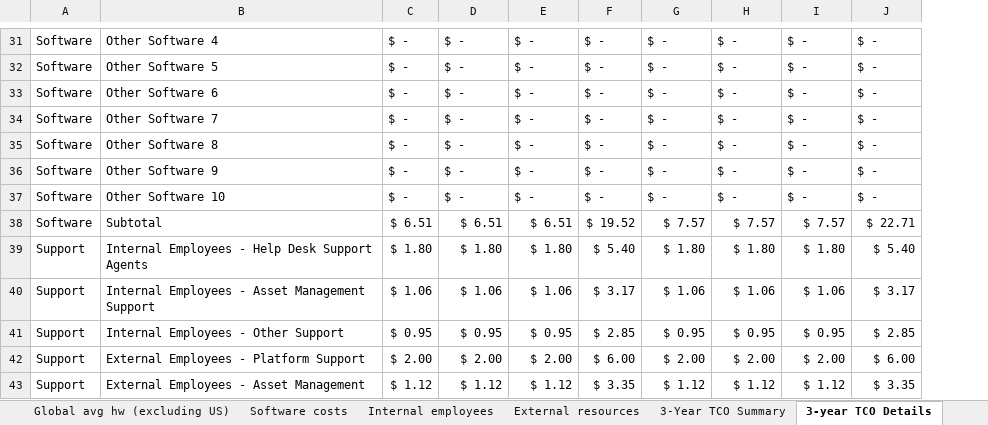
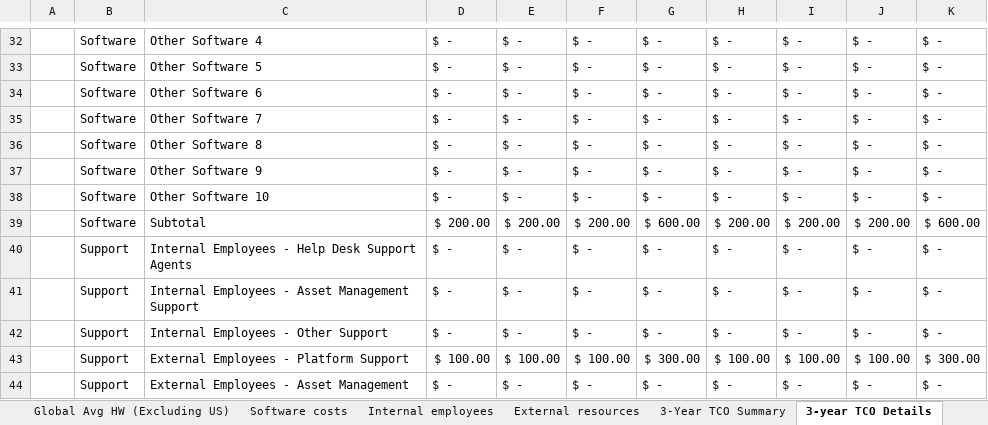
Before and after one commit to cisco-open/device-tco-calculator, an Excel workbook: Mac and Windows TCO Calculator.xlsx, sheet 3-year TCO Details, drawn as a sheet; only a part is shown, gaps mark what is left out; values as stored, in another font and other column widths than the file's, no cell formats; removed rows and columns are numbered as before the commit, all else as after; the diff covers the shown part only; the diff names each change by its address in the sheet, - before the commit and + after, or states it on an @@ line.

```diff
--- a/Mac and Windows TCO Calculator.xlsx (sheet 3-year TCO Details)
+++ b/Mac and Windows TCO Calculator.xlsx (sheet 3-year TCO Details)
-sheet tab: Global avg hw (excluding US)
+sheet tab: Global Avg HW (Excluding US)
+column A, empty
-column C, rows 31-37: all $ -; rows 39-41: $ 1.80 | $ 1.06 | $ 0.95; row 43: $ 1.12
-column F, rows 31-37: all $ -; rows 39-41: $ 5.40 | $ 3.17 | $ 2.85; row 43: $ 3.35
+column F, rows 32-38: all $ -; rows 40-42: all $ -; row 44: $ -
+column J, rows 32-38: all $ -; rows 40-42: all $ -; row 44: $ -
-row 38: Software | Subtotal | $ 6.51 | $ 6.51 | $ 6.51 | $ 19.52 | $ 7.57 | $ 7.57 | $ 7.57 | $ 22.71
+row 39:  | Software | Subtotal | $ 200.00 | $ 200.00 | $ 200.00 | $ 600.00 | $ 200.00 | $ 200.00 | $ 200.00 | $ 600.00
-D40: $ 1.80
+D40: $ -
-E40: $ 1.80
+E40: $ -
-G40: $ 1.80
+G40: $ -
-H40: $ 1.80
+H40: $ -
-I40: $ 1.80
+I40: $ -
-K40: $ 5.40
+K40: $ -
-D41: $ 1.06
+D41: $ -
-E41: $ 1.06
+E41: $ -
-G41: $ 1.06
+G41: $ -
-H41: $ 1.06
+H41: $ -
-I41: $ 1.06
+I41: $ -
-K41: $ 3.17
+K41: $ -
-D42: $ 0.95
+D42: $ -
-E42: $ 0.95
+E42: $ -
-G42: $ 0.95
+G42: $ -
-H42: $ 0.95
+H42: $ -
-I42: $ 0.95
+I42: $ -
-K42: $ 2.85
+K42: $ -
-row 42: Support | External Employees - Platform Support | $ 2.00 | $ 2.00 | $ 2.00 | $ 6.00 | $ 2.00 | $ 2.00 | $ 2.00 | $ 6.00
+row 43:  | Support | External Employees - Platform Support | $ 100.00 | $ 100.00 | $ 100.00 | $ 300.00 | $ 100.00 | $ 100.00 | $ 100.00 | $ 300.00
-D44: $ 1.12
+D44: $ -
-E44: $ 1.12
+E44: $ -
-G44: $ 1.12
+G44: $ -
-H44: $ 1.12
+H44: $ -
-I44: $ 1.12
+I44: $ -
-K44: $ 3.35
+K44: $ -
```
Also changed, not shown: 44 added rows, 78 removed rows, 241 edited cells and merged cells elsewhere in this sheet, sheet 4-year TCO Details, sheet Global Avg HW (Excluding US), sheet US Hardware Costs, sheet Internal employees, sheet Software costs, sheet Instructions, 6 more sheets, other sheet tabs, cell formats, formulas that keep their value, charts or pictures, 1 other file.
